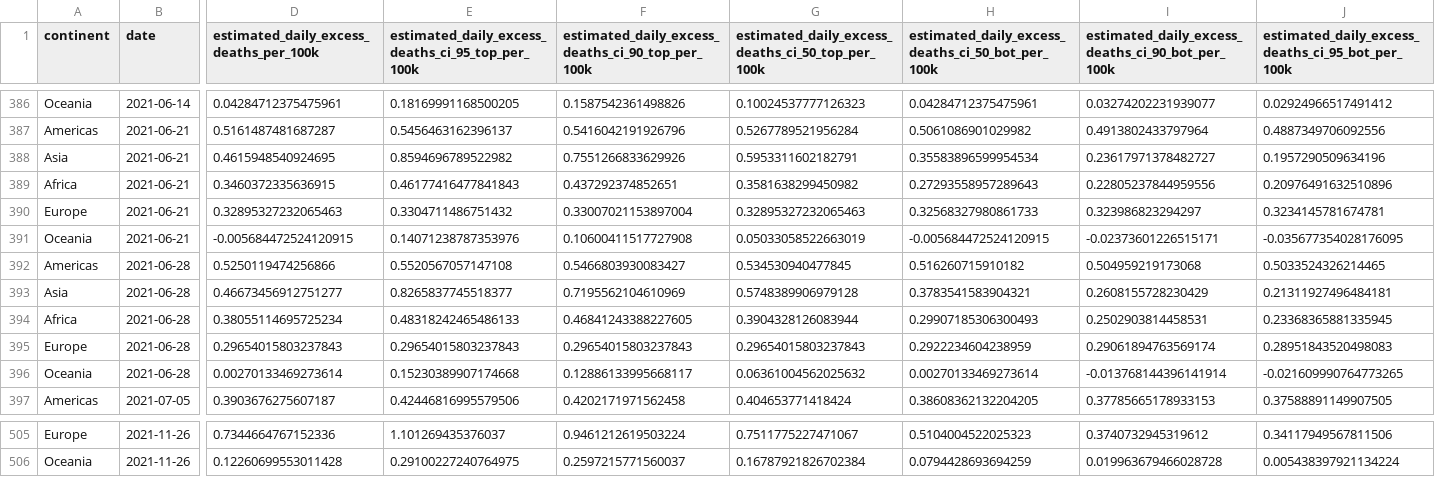
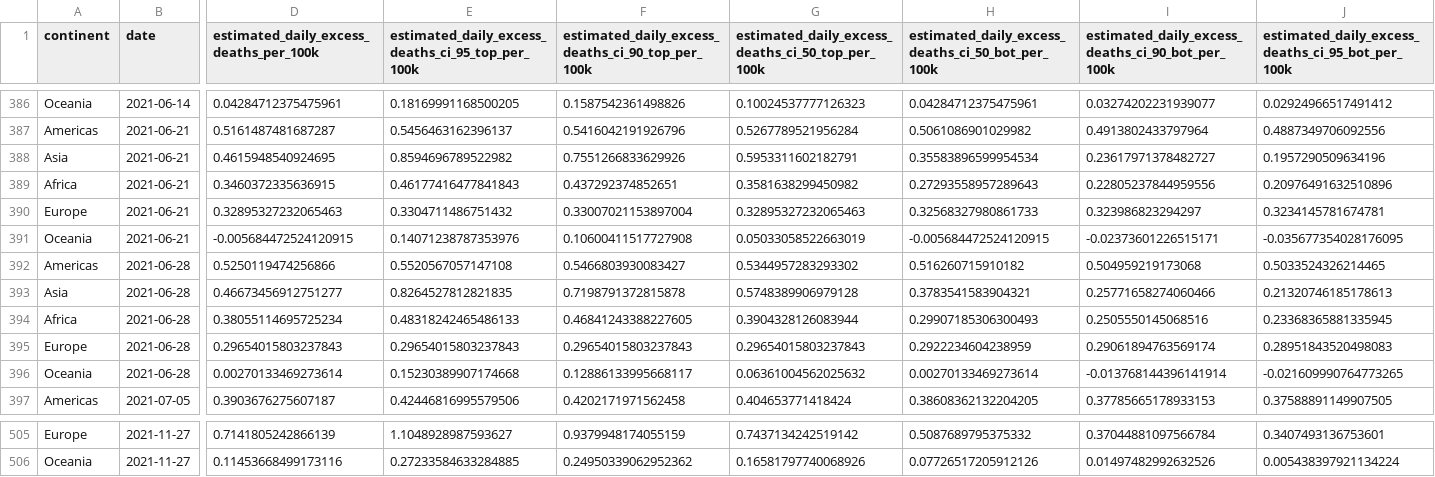
Before and after one commit to PaulMainwood/covid-19-the-economist-global-excess-deaths-model, a CSV file: output-data/export_regions_per_100k.csv, drawn as a sheet; only a part is shown, gaps mark what is left out; the diff covers the shown part only; the diff names each change by its address in the sheet, - before the commit and + after, or states it on an @@ line.

```diff
--- a/output-data/export_regions_per_100k.csv
+++ b/output-data/export_regions_per_100k.csv
-G392: 0.534530940477845
+G392: 0.5344957283293302
-E393: 0.8265837745518377
+E393: 0.8264527812821835
-F393: 0.7195562104610969
+F393: 0.7198791372815878
-I393: 0.2608155728230429
+I393: 0.25771658274060466
-J393: 0.21311927496484181
+J393: 0.21320746185178613
-I394: 0.2502903814458531
+I394: 0.2505550145068516
-B505:B506 (date): 2021-11-26
+B505:B506 (date): 2021-11-27
-D505: 0.7344664767152336
+D505: 0.7141805242866139
-E505: 1.101269435376037
+E505: 1.1048928987593627
-F505: 0.9461212619503224
+F505: 0.9379948174055159
-G505: 0.7511775227471067
+G505: 0.7437134242519142
-H505: 0.5104004522025323
+H505: 0.5087689795375332
-I505: 0.3740732945319612
+I505: 0.37044881097566784
-J505: 0.34117949567811506
+J505: 0.3407493136753601
-D506: 0.12260699553011428
+D506: 0.11453668499173116
-E506: 0.29100227240764975
+E506: 0.27233584633284885
-F506: 0.2597215771560037
+F506: 0.24950339062952362
-G506: 0.16787921826702384
+G506: 0.16581797740068926
-H506: 0.0794428693694259
+H506: 0.07726517205912126
-I506: 0.019963679466028728
+I506: 0.01497482992632526
```
Also changed, not shown: 94 edited cells elsewhere in this file, output-data/output-by-alternative-regions/export_regions_lat_am_na_eu_per_100k_cumulative.csv, output-data/output-for-interactive/main_map.csv, 40 other files.
